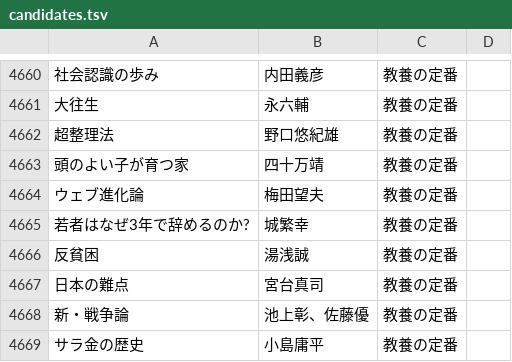
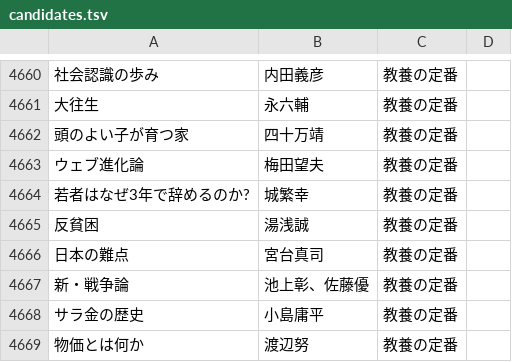
Before and after one commit to bxwcoder/naniyomu, a TSV file: data/catalog/candidates.tsv, drawn as a sheet; only a part is shown, gaps mark what is left out; the shorter side is filled out with more unchanged rows; the diff names each change by its address in the sheet, - before the commit and + after, or states it on an @@ line.

```diff
--- a/data/catalog/candidates.tsv
+++ b/data/catalog/candidates.tsv
-row 4662: 超整理法 | 野口悠紀雄 | 教養の定番
```
